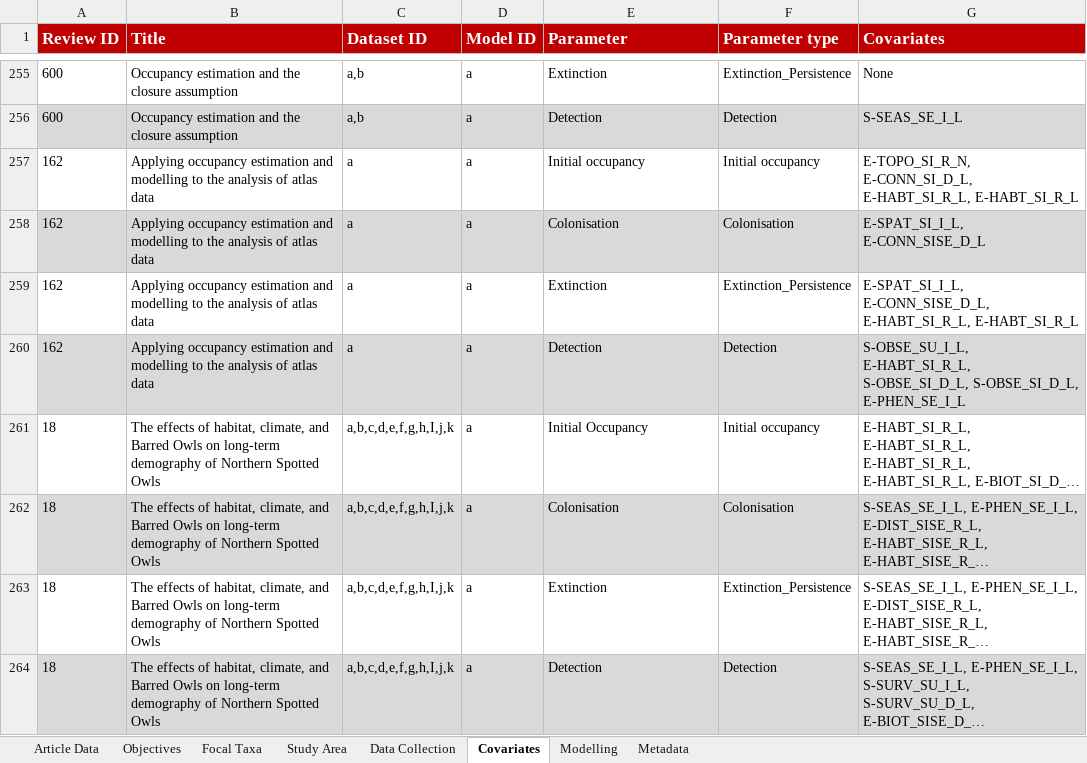
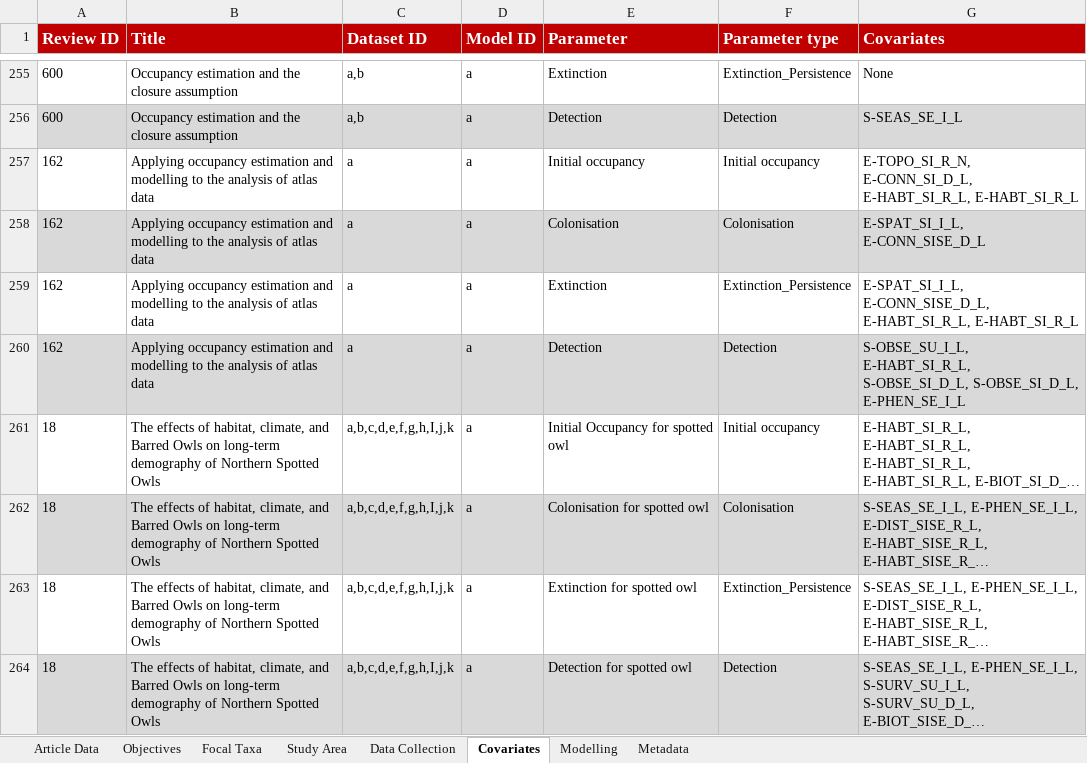
Before and after one commit to SaoirseKelleher/DOM_Review, an Excel workbook: Spreadsheets/DOM_Spreadsheet.xlsx, sheet Covariates, drawn as a sheet; only a part is shown, gaps mark what is left out; long unchanged cells end in …; values as stored, in another font and other column widths than the file's, no borders; the diff covers the shown part only; the diff names each change by its address in the sheet, - before the commit and + after, or states it on an @@ line.

```diff
--- a/Spreadsheets/DOM_Spreadsheet.xlsx (sheet Covariates)
+++ b/Spreadsheets/DOM_Spreadsheet.xlsx (sheet Covariates)
-E261 (Parameter): Initial Occupancy
+E261 (Parameter): Initial Occupancy for spotted owl
-E262 (Parameter): Colonisation
+E262 (Parameter): Colonisation for spotted owl
-E263 (Parameter): Extinction
+E263 (Parameter): Extinction for spotted owl
-E264 (Parameter): Detection
+E264 (Parameter): Detection for spotted owl
```
Also changed, not shown: 2 added rows and 5 edited cells elsewhere in this sheet, sheet Data Collection, sheet Focal Taxa, sheet Article Data, sheet Modelling, sheet Objectives.
